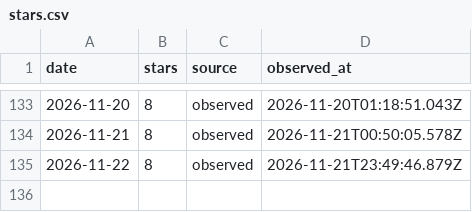
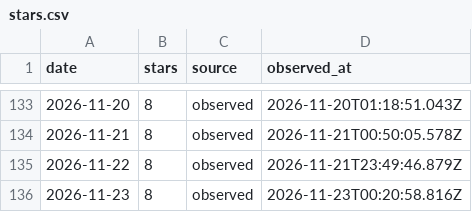
Before and after one commit to CialloKing/ba-click-fx-extension, a CSV file: stars.csv, drawn as a sheet; only a part is shown, gaps mark what is left out; the diff names each change by its address in the sheet, - before the commit and + after, or states it on an @@ line.

```diff
--- a/stars.csv
+++ b/stars.csv
+row 136: 2026-11-23 | 8 | observed | 2026-11-23T00:20:58.816Z
```
Also changed, not shown: 1 other file.
